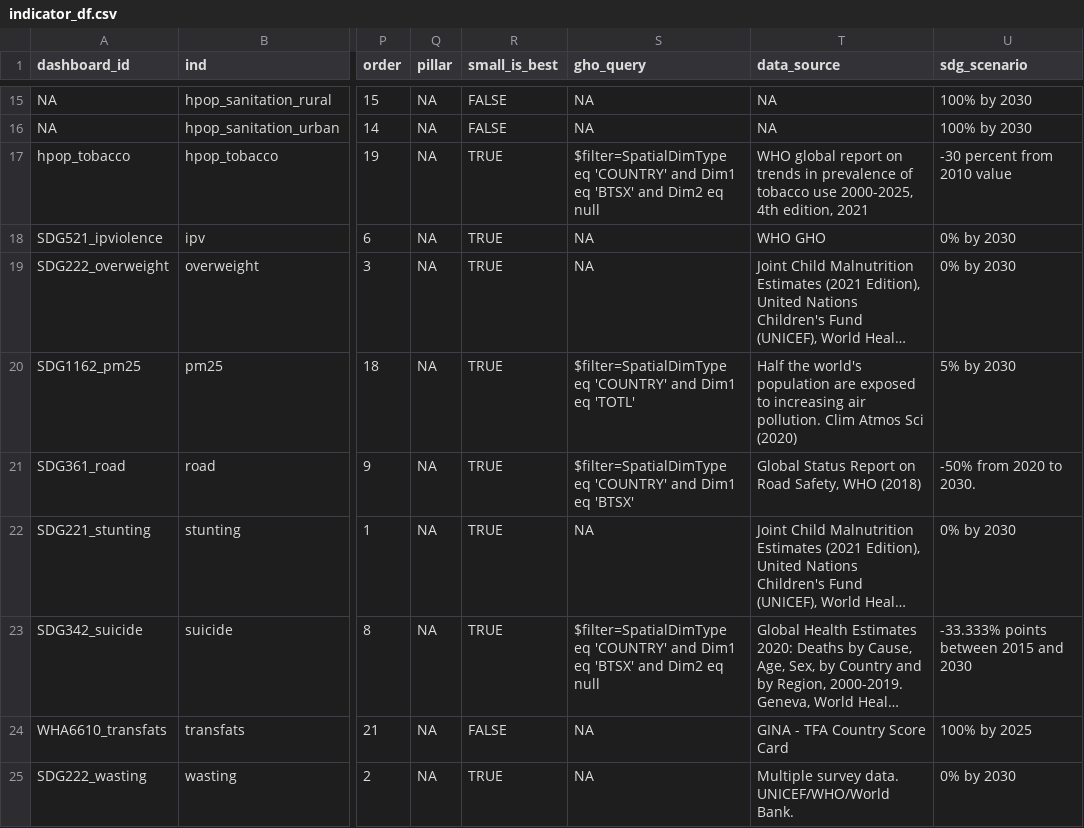
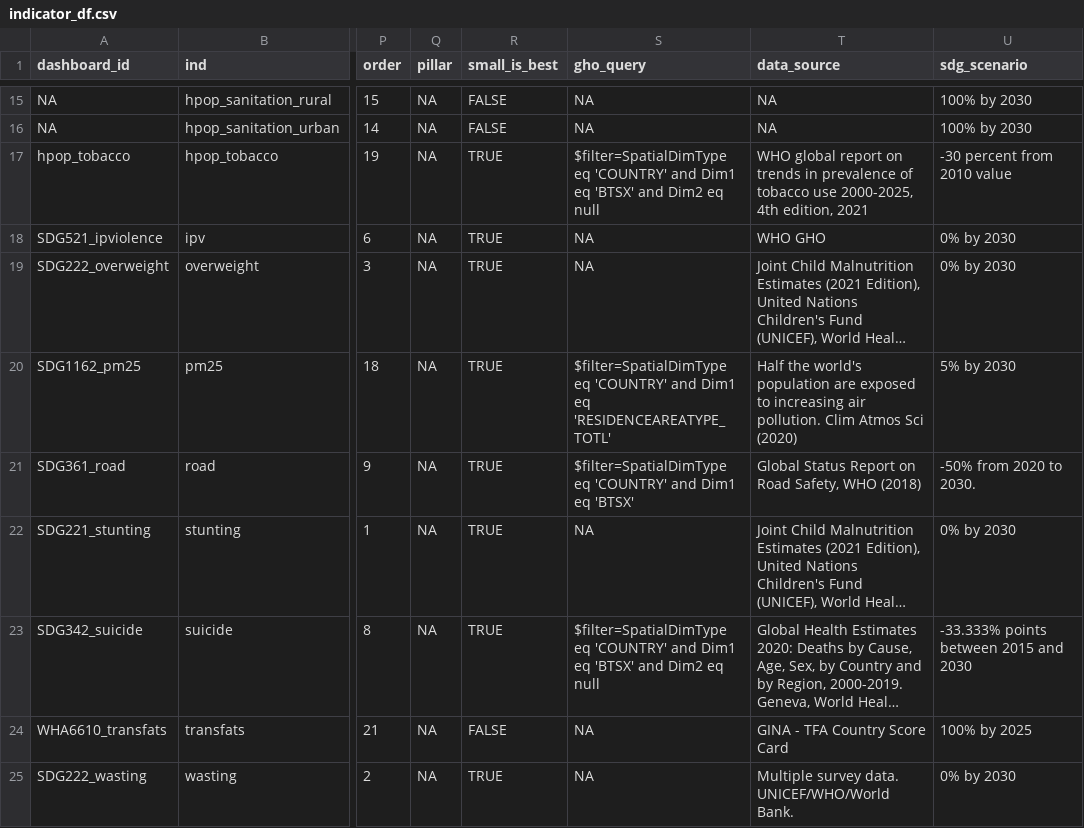
Before and after one commit to gpw13/billionaiRe, a CSV file: data-raw/indicator_df.csv, drawn as a sheet; only a part is shown, gaps mark what is left out; long unchanged cells end in …; the diff names each change by its address in the sheet, - before the commit and + after, or states it on an @@ line.

Commit message:
Update GHO query string for HPOP pm2.5.

```diff
--- a/data-raw/indicator_df.csv
+++ b/data-raw/indicator_df.csv
-S20 (gho_query): …Dim1 eq 'TOTL'
+S20 (gho_query): …Dim1 eq 'RESIDENCEAREATYPE_TOTL'
```
Also changed, not shown: 1 other file.
